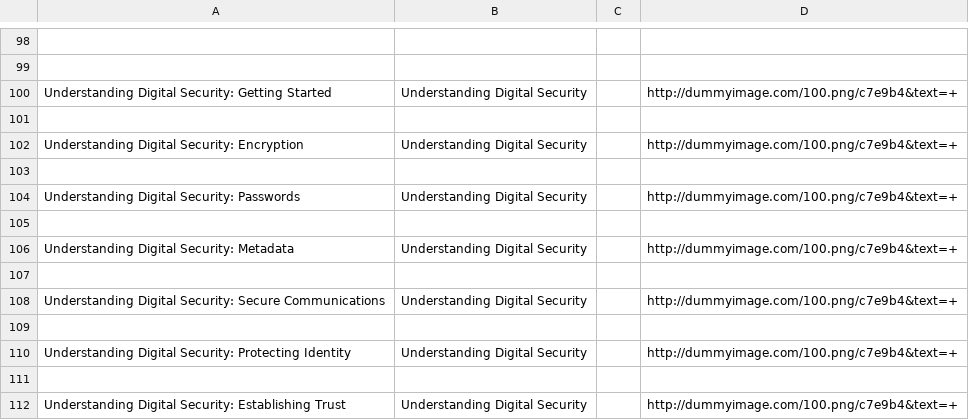
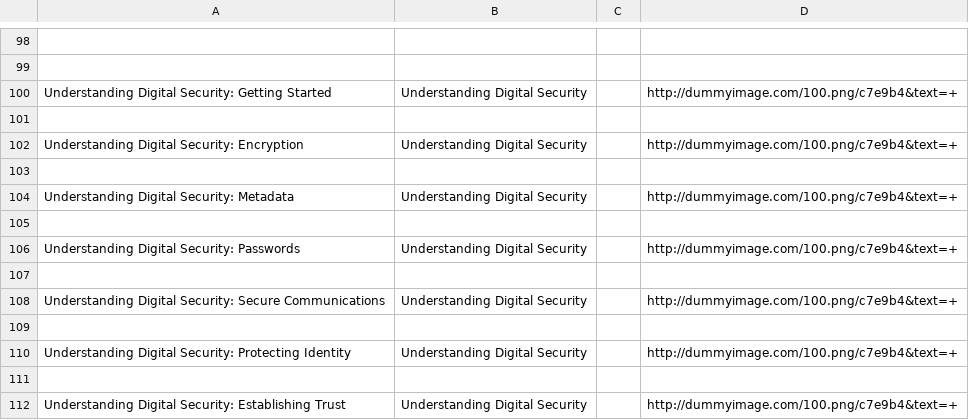
Before and after one commit to iilab/openmentoring-web, a CSV file: citizen/elements.csv, drawn as a sheet; only a part is shown, gaps mark what is left out.

```diff
--- a/citizen/elements.csv
+++ b/citizen/elements.csv
@@ -103,5 +103,5 @@ Understanding Digital Security: Encryption,Understanding Digital Security,,http:
 
+Understanding Digital Security: Metadata,Understanding Digital Security,,http://dummyimage.com/100.png/c7e9b4&text=+
+
 Understanding Digital Security: Passwords,Understanding Digital Security,,http://dummyimage.com/100.png/c7e9b4&text=+
-
-Understanding Digital Security: Metadata,Understanding Digital Security,,http://dummyimage.com/100.png/c7e9b4&text=+
 
```
Also changed, not shown: journo/elements.csv, 41 other files.
